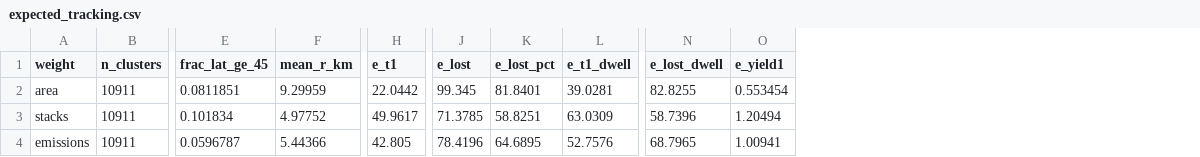
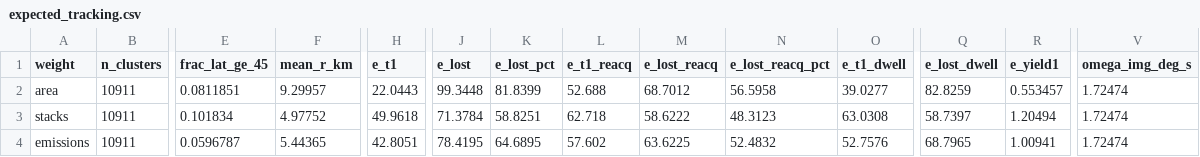
Before and after one commit to Hybrinter/Plume-Autonomous-Classification-and-Tracking, a CSV file: analysis/single_axis_vs_dual_axis_gimbal/outputs/expected_tracking.csv, drawn as a sheet; only a part is shown, gaps mark what is left out; addresses are those after the commit; the diff names each change by its address in the sheet, - before the commit and + after, or states it on an @@ line.

```diff
--- a/analysis/single_axis_vs_dual_axis_gimbal/outputs/expected_tracking.csv
+++ b/analysis/single_axis_vs_dual_axis_gimbal/outputs/expected_tracking.csv
+column L (e_t1_reacq), rows 2-4: 52.688 | 62.718 | 57.602
+column M (e_lost_reacq), rows 2-4: 68.7012 | 58.6222 | 63.6225
+column N (e_lost_reacq_pct), rows 2-4: 56.5958 | 48.3123 | 52.4832
+column V (omega_img_deg_s), rows 2-4: all 1.72474
-F2 (mean_r_km): 9.29959
+F2 (mean_r_km): 9.29957
-H2 (e_t1): 22.0442
+H2 (e_t1): 22.0443
-J2 (e_lost): 99.345
+J2 (e_lost): 99.3448
-K2 (e_lost_pct): 81.8401
+K2 (e_lost_pct): 81.8399
-O2 (e_t1_dwell): 39.0281
+O2 (e_t1_dwell): 39.0277
-Q2 (e_lost_dwell): 82.8255
+Q2 (e_lost_dwell): 82.8259
-R2 (e_yield1): 0.553454
+R2 (e_yield1): 0.553457
-H3 (e_t1): 49.9617
+H3 (e_t1): 49.9618
-J3 (e_lost): 71.3785
+J3 (e_lost): 71.3784
-O3 (e_t1_dwell): 63.0309
+O3 (e_t1_dwell): 63.0308
-Q3 (e_lost_dwell): 58.7396
+Q3 (e_lost_dwell): 58.7397
-F4 (mean_r_km): 5.44366
+F4 (mean_r_km): 5.44365
-H4 (e_t1): 42.805
+H4 (e_t1): 42.8051
-J4 (e_lost): 78.4196
+J4 (e_lost): 78.4195
```
Also changed, not shown: analysis/single_axis_vs_dual_axis_gimbal/outputs/latitude.csv, 5 other files.
